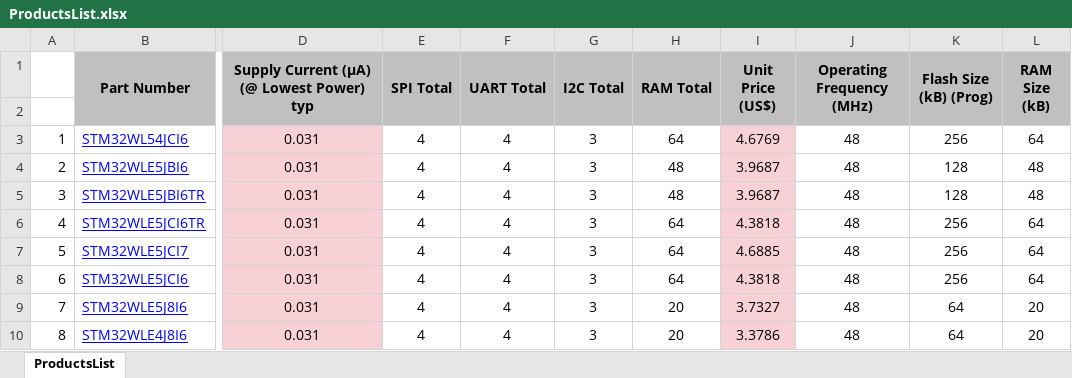
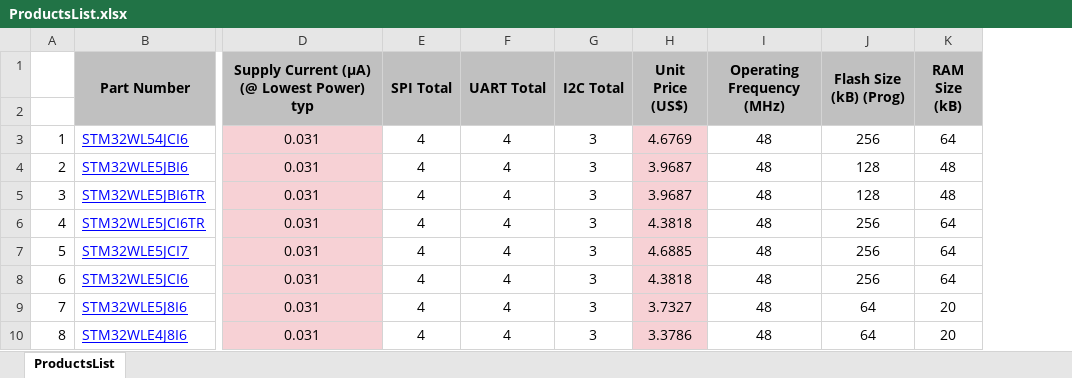
Before and after one commit to mariregogomes/Microcontroller_MCDM, an Excel workbook: DATA/ProductsList.xlsx, sheet ProductsList, drawn as a sheet; only a part is shown, gaps mark what is left out; values as stored, in another font and other column widths than the file's, no borders; the diff names each change by its address in the sheet, - before the commit and + after, or states it on an @@ line.

```diff
--- a/DATA/ProductsList.xlsx (sheet ProductsList)
+++ b/DATA/ProductsList.xlsx (sheet ProductsList)
-column H (RAM Total), rows 3-10: 64 | 48 | 48 | 64 | 64 | 64 | 20 | 20
```
Also changed, not shown: DATA/Resultado.xlsx, 6 other files.
